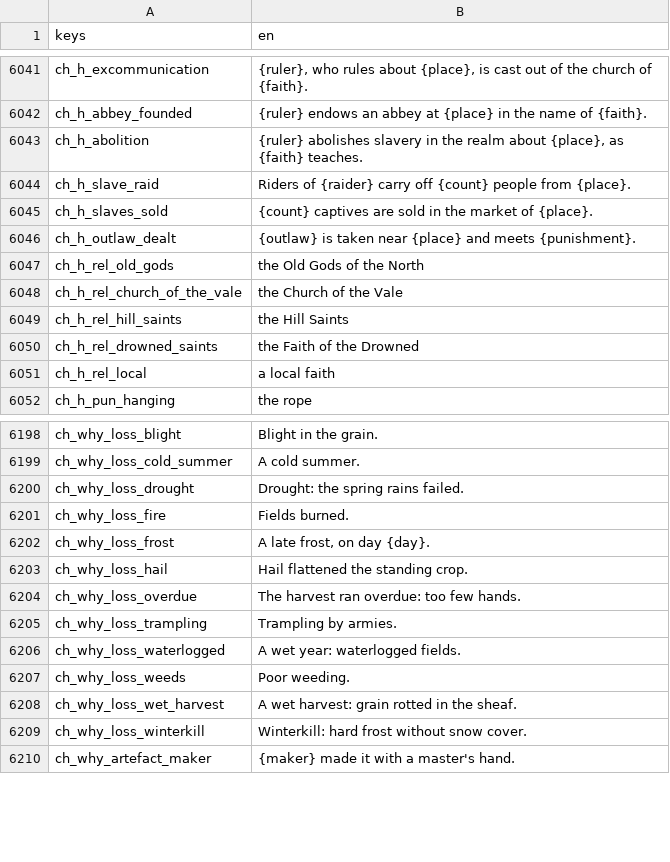
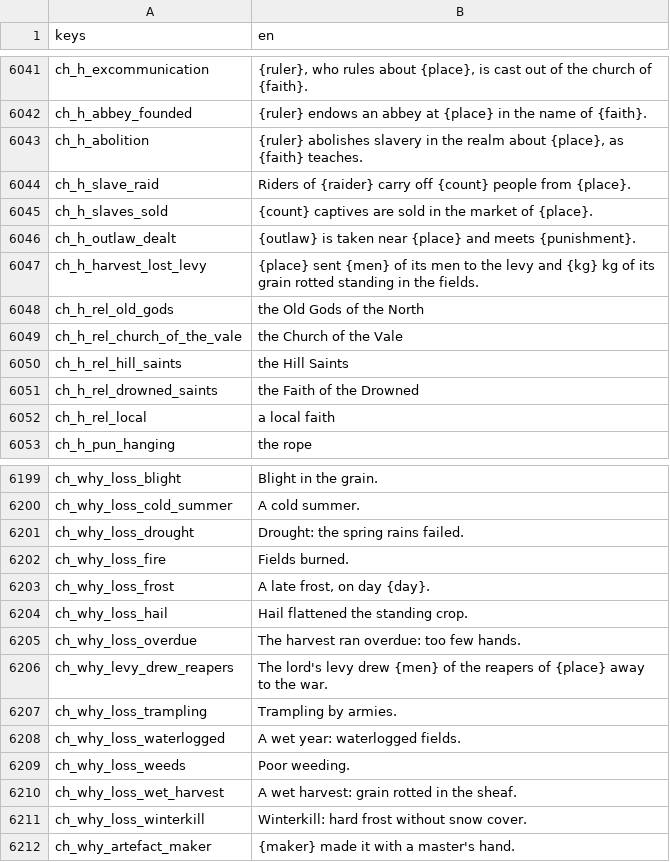
Before and after one commit to moneybagboyz/Falling-Leaves-Ravensguard, a CSV file: src/Ravensguard.Game/localization/en.csv, drawn as a sheet; only a part is shown, gaps mark what is left out; the diff names each change by its address in the sheet, - before the commit and + after, or states it on an @@ line.

```diff
--- a/src/Ravensguard.Game/localization/en.csv
+++ b/src/Ravensguard.Game/localization/en.csv
+row 6047: ch_h_harvest_lost_levy | {place} sent {men} of its men to the levy and {kg} kg of its grain rotted standing in the fields.
+row 6206: ch_why_levy_drew_reapers | The lord's levy drew {men} of the reapers of {place} away to the war.
```
Also changed, not shown: 15 other files.
